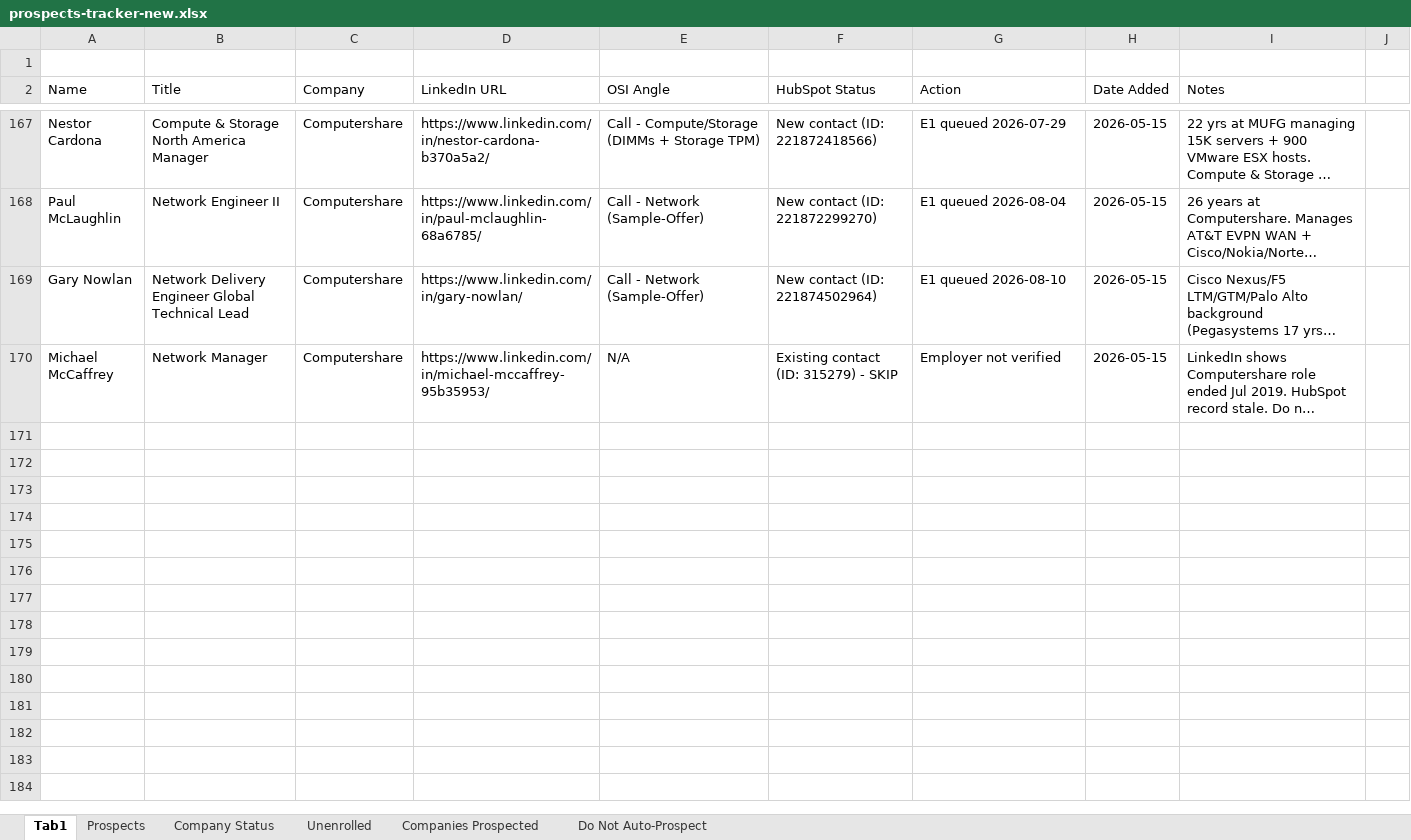
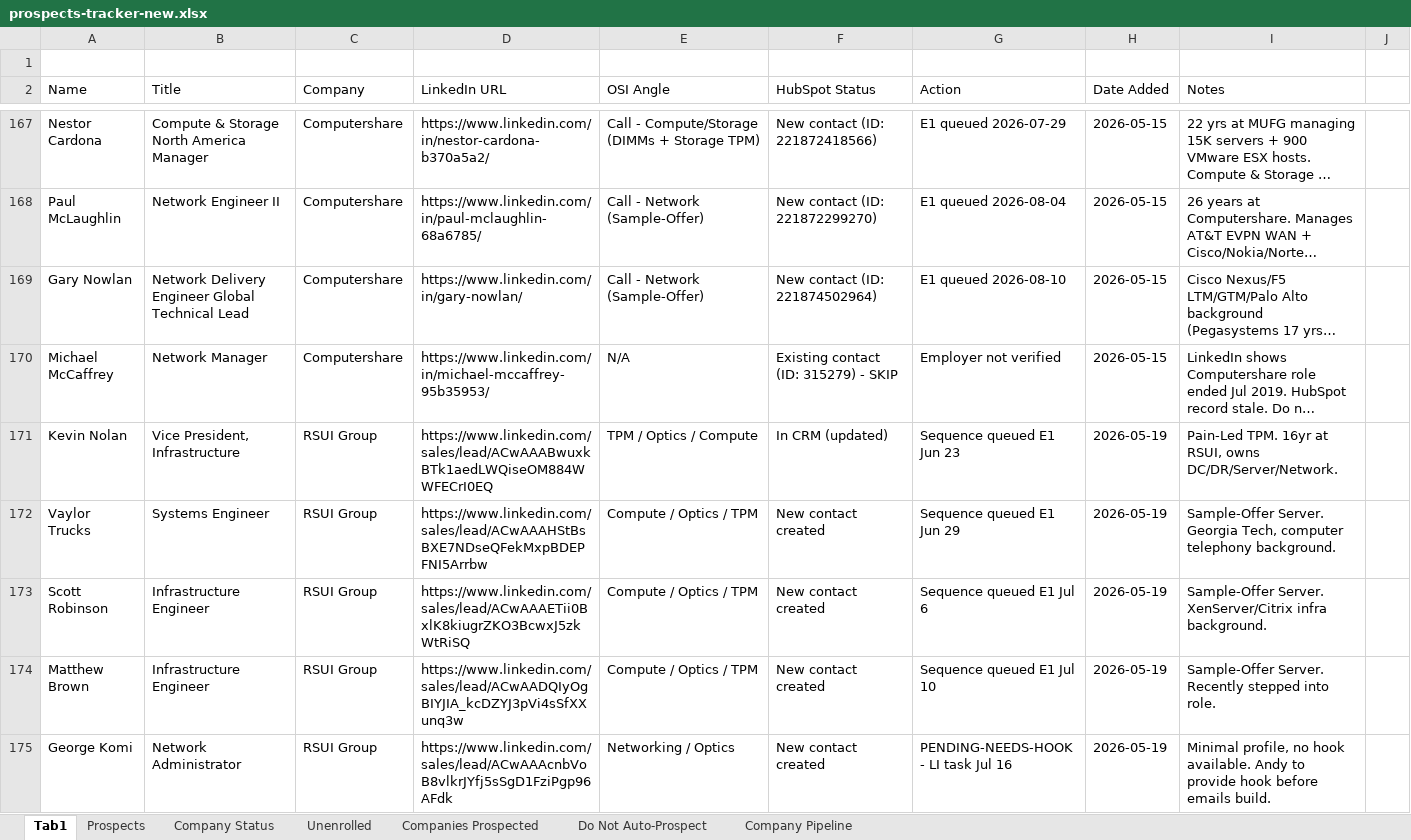
Before and after one commit to MiniClaude/osi-claude-brain, an Excel workbook: prospects-tracker-new.xlsx, sheet Tab1, drawn as a sheet; only a part is shown, gaps mark what is left out; long unchanged cells end in …; values as stored, in another font and other column widths than the file's, no borders; the diff covers the shown part only; the diff names each change by its address in the sheet, - before the commit and + after, or states it on an @@ line.

```diff
--- a/prospects-tracker-new.xlsx (sheet Tab1)
+++ b/prospects-tracker-new.xlsx (sheet Tab1)
+sheet tab: Company Pipeline
+row 171: Kevin Nolan | Vice President, Infrastructure | RSUI Group | https://www.linkedin.com/sales/lead/ACwAAABwuxkBTk1aedLWQiseOM884WWFECrI0EQ | TPM / Optics / Compute | In CRM (updated) | Sequence queued E1 Jun 23 | 2026-05-19 | Pain-Led TPM. 16yr at RSUI, owns DC/DR/Server/Network.
+row 172: Vaylor Trucks | Systems Engineer | RSUI Group | https://www.linkedin.com/sales/lead/ACwAAAHStBsBXE7NDseQFekMxpBDEPFNI5Arrbw | Compute / Optics / TPM | New contact created | Sequence queued E1 Jun 29 | 2026-05-19 | Sample-Offer Server. Georgia Tech, computer telephony background.
+row 173: Scott Robinson | Infrastructure Engineer | RSUI Group | https://www.linkedin.com/sales/lead/ACwAAAETii0BxlK8kiugrZKO3BcwxJ5zkWtRiSQ | Compute / Optics / TPM | New contact created | Sequence queued E1 Jul 6 | 2026-05-19 | Sample-Offer Server. XenServer/Citrix infra background.
+row 174: Matthew Brown | Infrastructure Engineer | RSUI Group | https://www.linkedin.com/sales/lead/ACwAADQIyOgBIYJIA_kcDZYJ3pVi4sSfXXunq3w | Compute / Optics / TPM | New contact created | Sequence queued E1 Jul 10 | 2026-05-19 | Sample-Offer Server. Recently stepped into role.
+row 175: George Komi | Network Administrator | RSUI Group | https://www.linkedin.com/sales/lead/ACwAAAcnbVoB8vlkrJYfj5sSgD1FziPgp96AFdk | Networking / Optics | New contact created | PENDING-NEEDS-HOOK - LI task Jul 16 | 2026-05-19 | Minimal profile, no hook available. Andy to provide hook before emails build.
```
Also changed, not shown: 73 added rows elsewhere in this sheet, sheet Prospects, sheet Company Status, sheet Companies Prospected, 2 other files.
